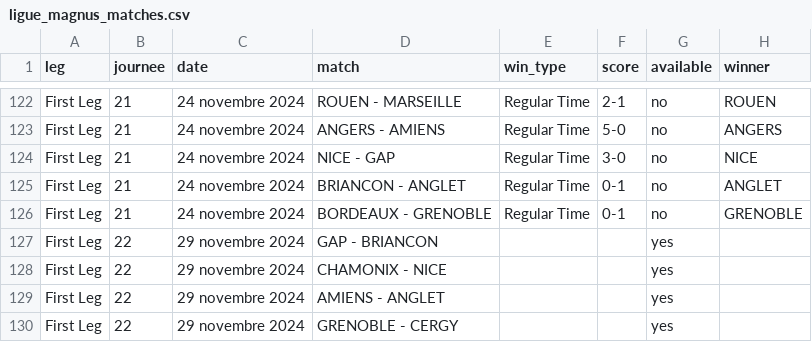
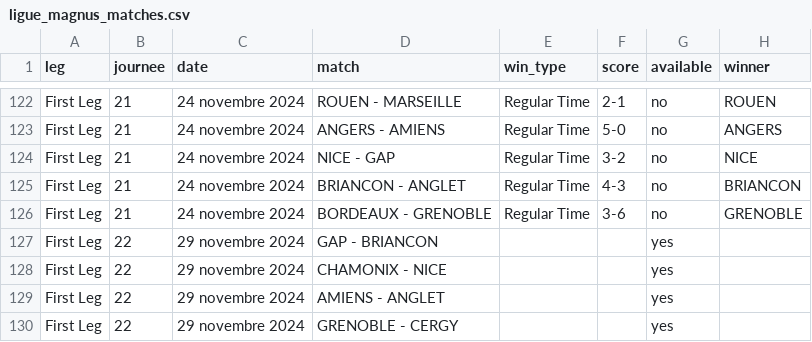
Before and after one commit to Dragilooping/Python_main, a CSV file: ligue_magnus_matches.csv, drawn as a sheet; only a part is shown, gaps mark what is left out.

```diff
--- a/ligue_magnus_matches.csv
+++ b/ligue_magnus_matches.csv
@@ -123,5 +123,5 @@ First Leg,21,24 novembre 2024,ROUEN - MARSEILLE,Regular Time,2-1,no,ROUEN
 First Leg,21,24 novembre 2024,ANGERS - AMIENS,Regular Time,5-0,no,ANGERS
-First Leg,21,24 novembre 2024,NICE - GAP,Regular Time,3-0,no,NICE
-First Leg,21,24 novembre 2024,BRIANCON - ANGLET,Regular Time,0-1,no,ANGLET
-First Leg,21,24 novembre 2024,BORDEAUX - GRENOBLE,Regular Time,0-1,no,GRENOBLE
+First Leg,21,24 novembre 2024,NICE - GAP,Regular Time,3-2,no,NICE
+First Leg,21,24 novembre 2024,BRIANCON - ANGLET,Regular Time,4-3,no,BRIANCON
+First Leg,21,24 novembre 2024,BORDEAUX - GRENOBLE,Regular Time,3-6,no,GRENOBLE
 First Leg,22,29 novembre 2024,GAP - BRIANCON,,,yes,
```
